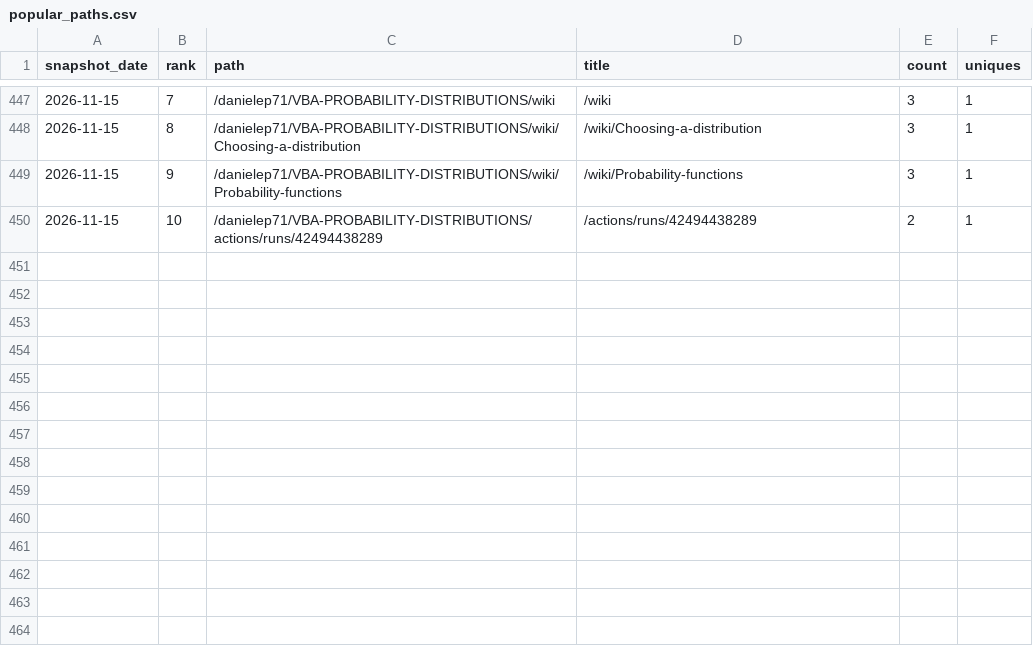
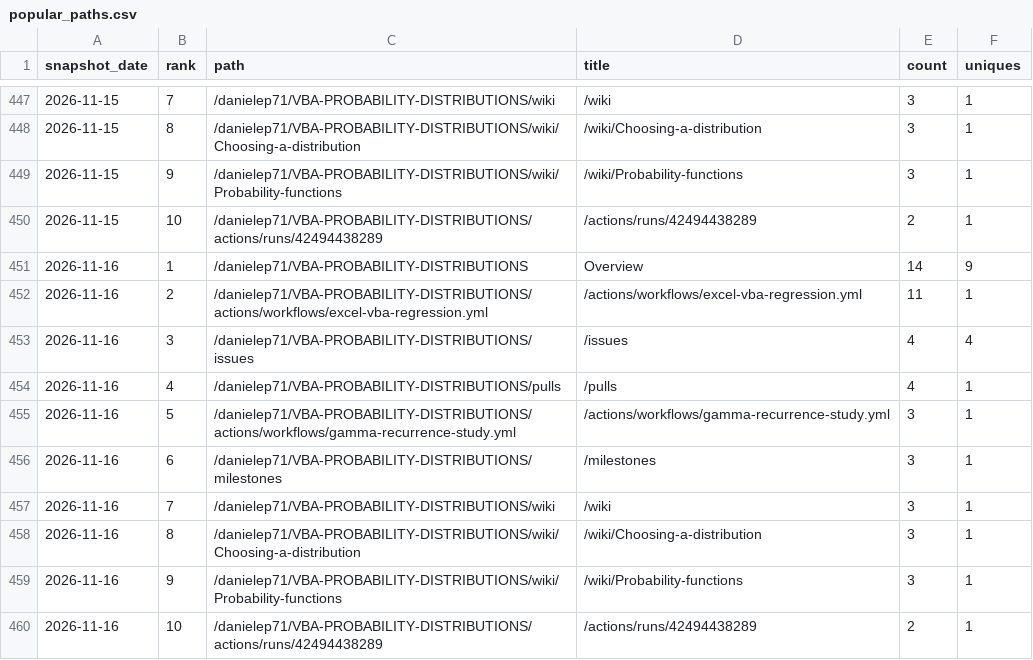
Before and after one commit to danielep71/VBA-PROBABILITY-DISTRIBUTIONS, a CSV file: data/popular_paths.csv, drawn as a sheet; only a part is shown, gaps mark what is left out; the diff names each change by its address in the sheet, - before the commit and + after, or states it on an @@ line.

```diff
--- a/data/popular_paths.csv
+++ b/data/popular_paths.csv
+row 451: 2026-11-16 | 1 | /danielep71/VBA-PROBABILITY-DISTRIBUTIONS | Overview | 14 | 9
+row 452: 2026-11-16 | 2 | /danielep71/VBA-PROBABILITY-DISTRIBUTIONS/actions/workflows/excel-vba-regression.yml | /actions/workflows/excel-vba-regression.yml | 11 | 1
+row 453: 2026-11-16 | 3 | /danielep71/VBA-PROBABILITY-DISTRIBUTIONS/issues | /issues | 4 | 4
+row 454: 2026-11-16 | 4 | /danielep71/VBA-PROBABILITY-DISTRIBUTIONS/pulls | /pulls | 4 | 1
+row 455: 2026-11-16 | 5 | /danielep71/VBA-PROBABILITY-DISTRIBUTIONS/actions/workflows/gamma-recurrence-study.yml | /actions/workflows/gamma-recurrence-study.yml | 3 | 1
+row 456: 2026-11-16 | 6 | /danielep71/VBA-PROBABILITY-DISTRIBUTIONS/milestones | /milestones | 3 | 1
+row 457: 2026-11-16 | 7 | /danielep71/VBA-PROBABILITY-DISTRIBUTIONS/wiki | /wiki | 3 | 1
+row 458: 2026-11-16 | 8 | /danielep71/VBA-PROBABILITY-DISTRIBUTIONS/wiki/Choosing-a-distribution | /wiki/Choosing-a-distribution | 3 | 1
+row 459: 2026-11-16 | 9 | /danielep71/VBA-PROBABILITY-DISTRIBUTIONS/wiki/Probability-functions | /wiki/Probability-functions | 3 | 1
+row 460: 2026-11-16 | 10 | /danielep71/VBA-PROBABILITY-DISTRIBUTIONS/actions/runs/42494438289 | /actions/runs/42494438289 | 2 | 1
```
Also changed, not shown: data/referrers.csv, data/traffic.csv.
